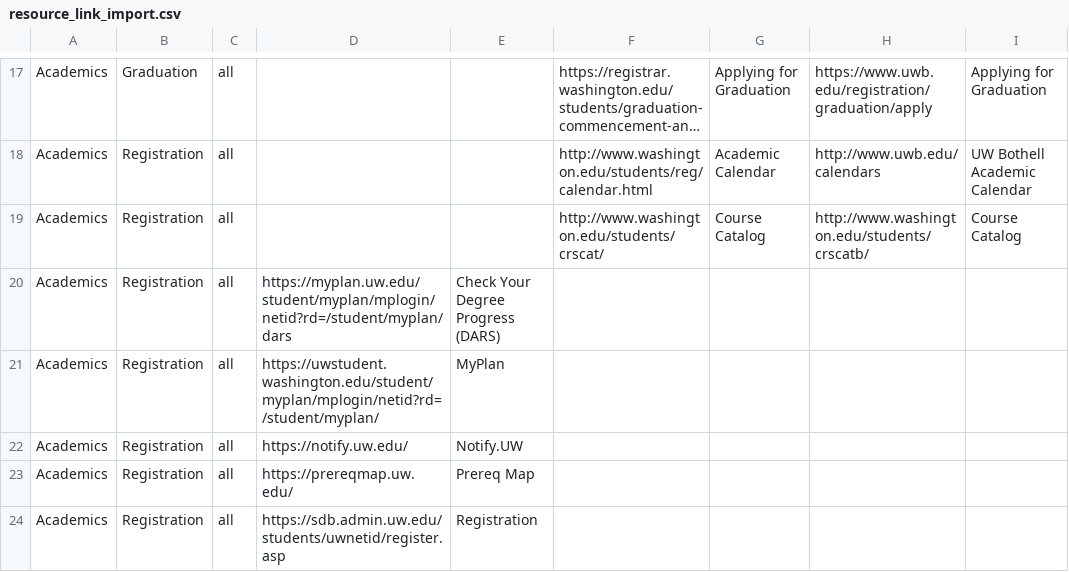
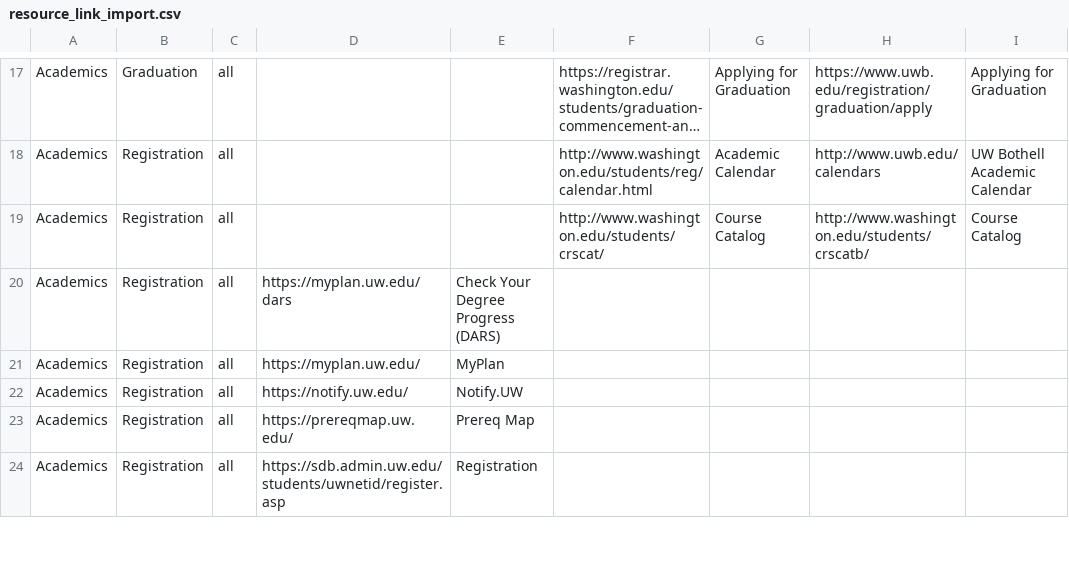
Before and after one commit to uw-it-aca/myuw, a CSV file: myuw/data/resource_link_import.csv, drawn as a sheet; only a part is shown, gaps mark what is left out; long unchanged cells end in …; the diff names each change by its address in the sheet, - before the commit and + after, or states it on an @@ line.

Commit message:
Update myplan link url

```diff
--- a/myuw/data/resource_link_import.csv
+++ b/myuw/data/resource_link_import.csv
-D20: https://myplan.uw.edu/student/myplan/mplogin/netid?rd=/student/myplan/dars
+D20: https://myplan.uw.edu/dars
-D21: https://uwstudent.washington.edu/student/myplan/mplogin/netid?rd=/student/myplan/
+D21: https://myplan.uw.edu/
```
Also changed, not shown: myuw/data/category_links_import.csv, myuw/data/fyp_thrive_content.csv, 2 other files.
